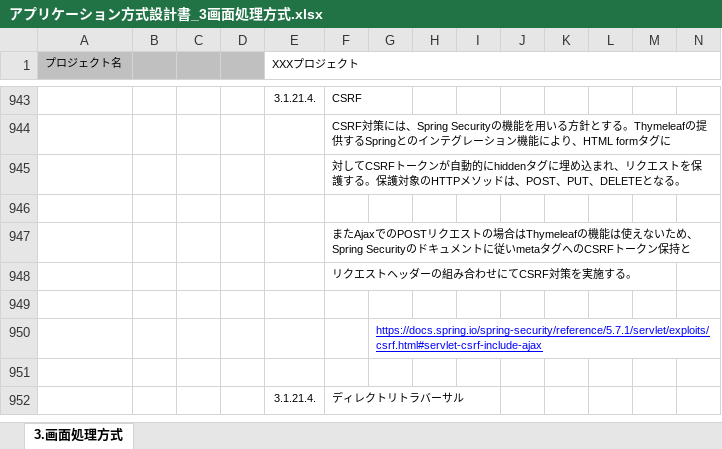
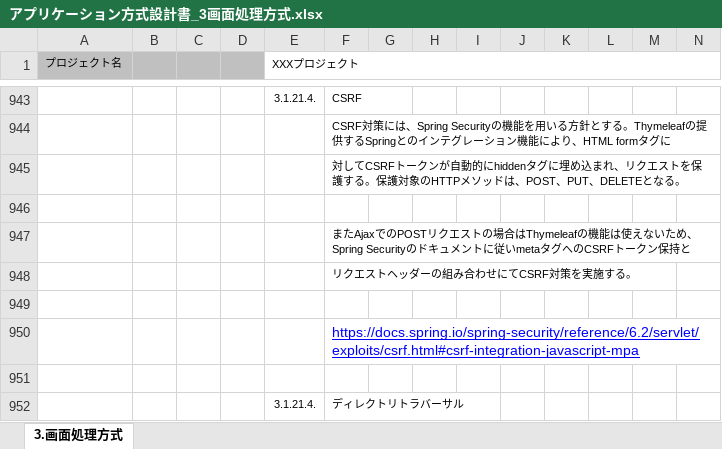
Before and after one commit to Fintan-contents/spring-archdoc-sample, an Excel workbook: アプリケーション方式設計書_3画面処理方式.xlsx, sheet 3.画面処理方式, drawn as a sheet; only a part is shown, gaps mark what is left out; values as stored, in another font and other column widths than the file's, no borders; charts and pictures not drawn; removed rows and columns are numbered as before the commit, all else as after; rows hold the shown columns only; the diff names each change by its address in the sheet, - before the commit and + after, or states it on an @@ line.

Commit message:
Spring Bootなどのバージョンアップに伴うリンク修正を実施

```diff
--- a/アプリケーション方式設計書_3画面処理方式.xlsx (sheet 3.画面処理方式)
+++ b/アプリケーション方式設計書_3画面処理方式.xlsx (sheet 3.画面処理方式)
-row 950:  |  |  |  |  |  | https://docs.spring.io/spring-security/reference/5.7.1/servlet/exploits/csrf.html#servlet-csrf-include-ajax
+row 950:  |  |  |  |  | https://docs.spring.io/spring-security/reference/6.2/servlet/exploits/csrf.html#csrf-integration-javascript-mpa
```
Also changed, not shown: charts or pictures, アプリケーション方式設計書_1はじめに.xlsx, アプリケーション方式設計書_2全体概要.xlsx, 1 other file.
